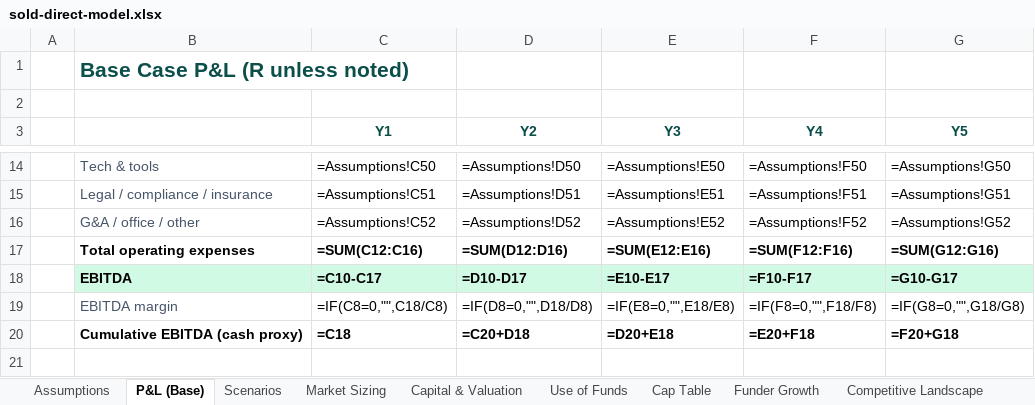
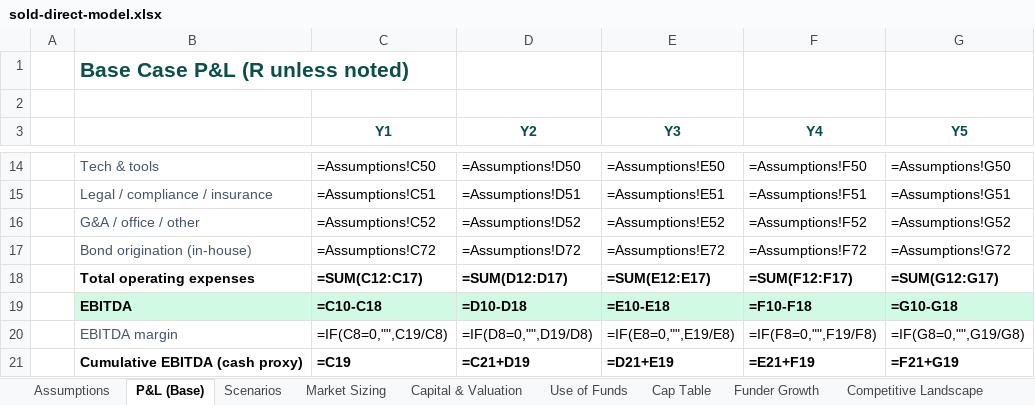
Before and after one commit to getluckyjo/sell-direct, an Excel workbook: docs/dataroom/sold-direct-model.xlsx, sheet P&L (Base), drawn as a sheet; only a part is shown, gaps mark what is left out; values as stored, in another font and other column widths than the file's, no borders; formulas without a stored value are shown as written; addresses are those after the commit; the diff names each change by its address in the sheet, - before the commit and + after, or states it on an @@ line.

```diff
--- a/docs/dataroom/sold-direct-model.xlsx (sheet P&L (Base))
+++ b/docs/dataroom/sold-direct-model.xlsx (sheet P&L (Base))
+row 17:  | Bond origination (in-house) | =Assumptions!C72 | =Assumptions!D72 | =Assumptions!E72 | =Assumptions!F72 | =Assumptions!G72
-C18 (Y1): =SUM(C12:C16)
+C18 (Y1): =SUM(C12:C17)
-D18 (Y2): =SUM(D12:D16)
+D18 (Y2): =SUM(D12:D17)
-E18 (Y3): =SUM(E12:E16)
+E18 (Y3): =SUM(E12:E17)
-F18 (Y4): =SUM(F12:F16)
+F18 (Y4): =SUM(F12:F17)
-G18 (Y5): =SUM(G12:G16)
+G18 (Y5): =SUM(G12:G17)
-C19 (Y1): =C10-C17
+C19 (Y1): =C10-C18
-D19 (Y2): =D10-D17
+D19 (Y2): =D10-D18
-E19 (Y3): =E10-E17
+E19 (Y3): =E10-E18
-F19 (Y4): =F10-F17
+F19 (Y4): =F10-F18
-G19 (Y5): =G10-G17
+G19 (Y5): =G10-G18
-C20 (Y1): =IF(C8=0,"",C18/C8)
+C20 (Y1): =IF(C8=0,"",C19/C8)
-D20 (Y2): =IF(D8=0,"",D18/D8)
+D20 (Y2): =IF(D8=0,"",D19/D8)
-E20 (Y3): =IF(E8=0,"",E18/E8)
+E20 (Y3): =IF(E8=0,"",E19/E8)
-F20 (Y4): =IF(F8=0,"",F18/F8)
+F20 (Y4): =IF(F8=0,"",F19/F8)
-G20 (Y5): =IF(G8=0,"",G18/G8)
+G20 (Y5): =IF(G8=0,"",G19/G8)
-C21 (Y1): =C18
+C21 (Y1): =C19
-D21 (Y2): =C20+D18
+D21 (Y2): =C21+D19
-E21 (Y3): =D20+E18
+E21 (Y3): =D21+E19
-F21 (Y4): =E20+F18
+F21 (Y4): =E21+F19
-G21 (Y5): =F20+G18
+G21 (Y5): =F21+G19
```
Also changed, not shown: sheet Assumptions, sheet Risk Register, sheet Notes & Sources, 6 other files.
